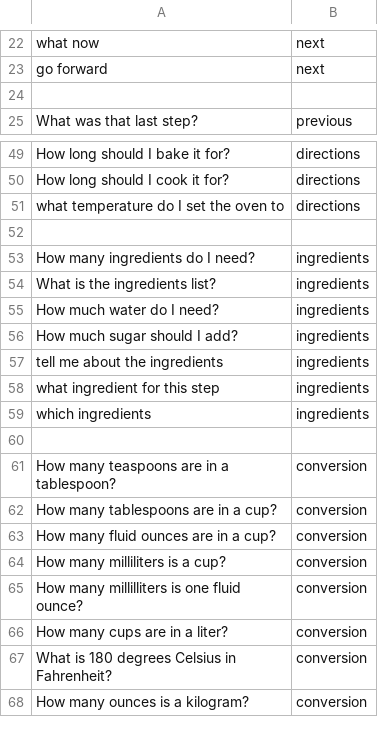
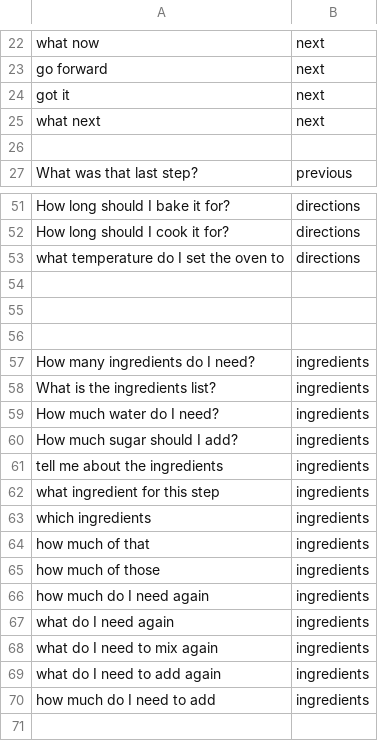
Before and after one commit to mubasil/flavortown, a CSV file: training_data.csv, drawn as a sheet; only a part is shown, gaps mark what is left out; the shorter side is filled out with more unchanged rows; the diff names each change by its address in the sheet, - before the commit and + after, or states it on an @@ line.

```diff
--- a/training_data.csv
+++ b/training_data.csv
+row 24: got it | next
+row 25: what next | next
+row 55: (empty)
+row 56: (empty)
+row 64: how much of that | ingredients
+row 65: how much of those | ingredients
+row 66: how much do I need again | ingredients
+row 67: what do I need again | ingredients
+row 68: what do I need to mix again | ingredients
+row 69: what do I need to add again | ingredients
+row 70: how much do I need to add | ingredients
```
Also changed, not shown: 7 other files.
